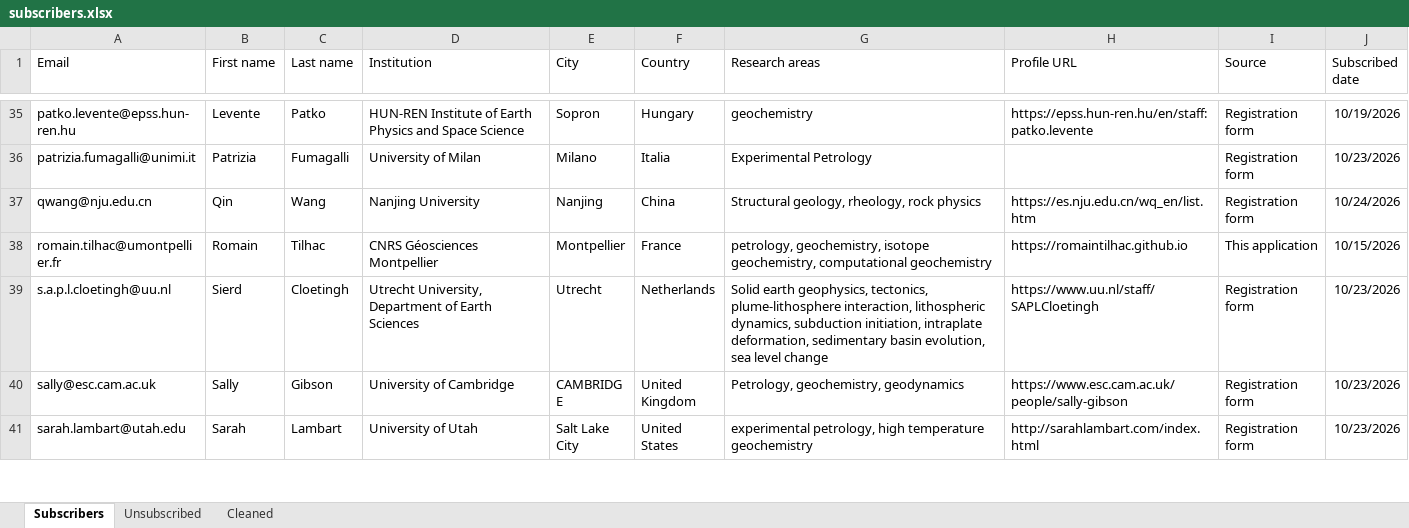
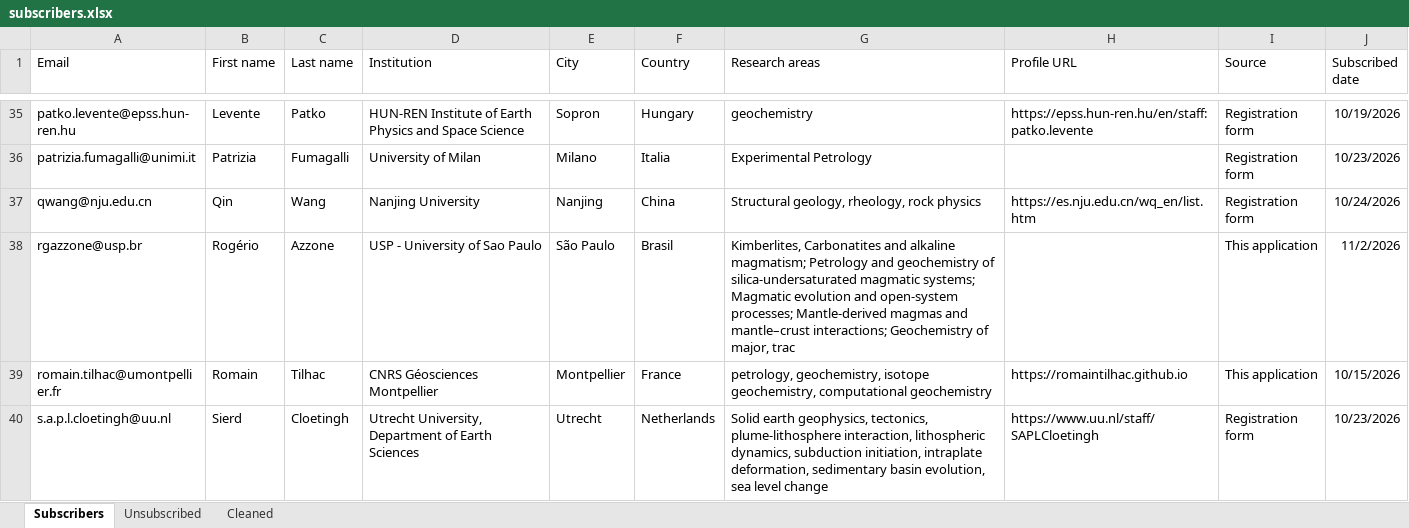
Before and after one commit to themantlenetwork/themantlenetwork.github.io, an Excel workbook: _data/subscribers.xlsx, sheet Subscribers, drawn as a sheet; only a part is shown, gaps mark what is left out; the shorter side is filled out with more unchanged rows; values as stored, in another font and other column widths than the file's, no borders; the diff names each change by its address in the sheet, - before the commit and + after, or states it on an @@ line.

```diff
--- a/_data/subscribers.xlsx (sheet Subscribers)
+++ b/_data/subscribers.xlsx (sheet Subscribers)
+row 38: rgazzone@usp.br | Rogério | Azzone | USP - University of Sao Paulo | São Paulo | Brasil | Kimberlites, Carbonatites and alkaline magmatism; Petrology and geochemistry of silica-undersaturated magmatic systems; Magmatic evolution and open-system processes; Mantle-derived magmas and mantle–crust interactions; Geochemistry of major, trac |  | This application | 11/2/2026
```
Also changed, not shown: 25 other files.
